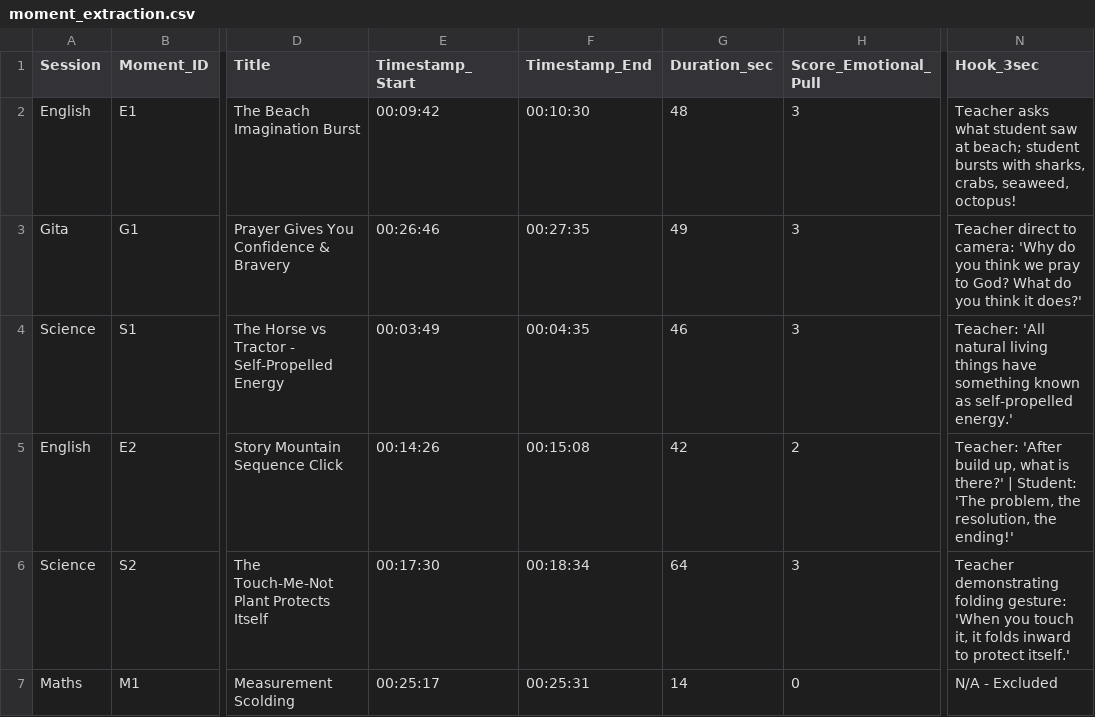
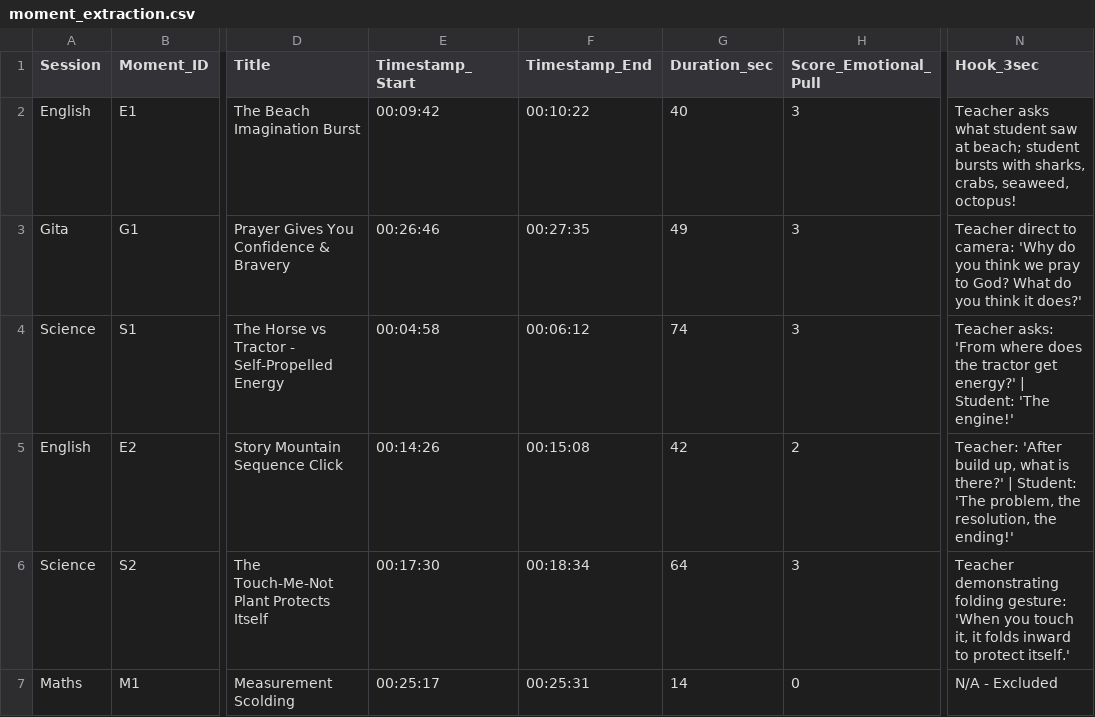
Before and after one commit to charan1835/bambinos-marketing-submission, a CSV file: results/moment_extraction.csv, drawn as a sheet; only a part is shown, gaps mark what is left out; the diff names each change by its address in the sheet, - before the commit and + after, or states it on an @@ line.

Commit message:
Final submission with verified timestamps, video QA log, and case report

```diff
--- a/results/moment_extraction.csv
+++ b/results/moment_extraction.csv
-F2 (Timestamp_End): 00:10:30
+F2 (Timestamp_End): 00:10:22
-G2 (Duration_sec): 48
+G2 (Duration_sec): 40
-E4 (Timestamp_Start): 00:03:49
+E4 (Timestamp_Start): 00:04:58
-F4 (Timestamp_End): 00:04:35
+F4 (Timestamp_End): 00:06:12
-G4 (Duration_sec): 46
+G4 (Duration_sec): 74
-N4 (Hook_3sec): Teacher: 'All natural living things have something known as self-propelled energy.'
+N4 (Hook_3sec): Teacher asks: 'From where does the tractor get energy?' | Student: 'The engine!'
```
Also changed, not shown: 4 other files.
